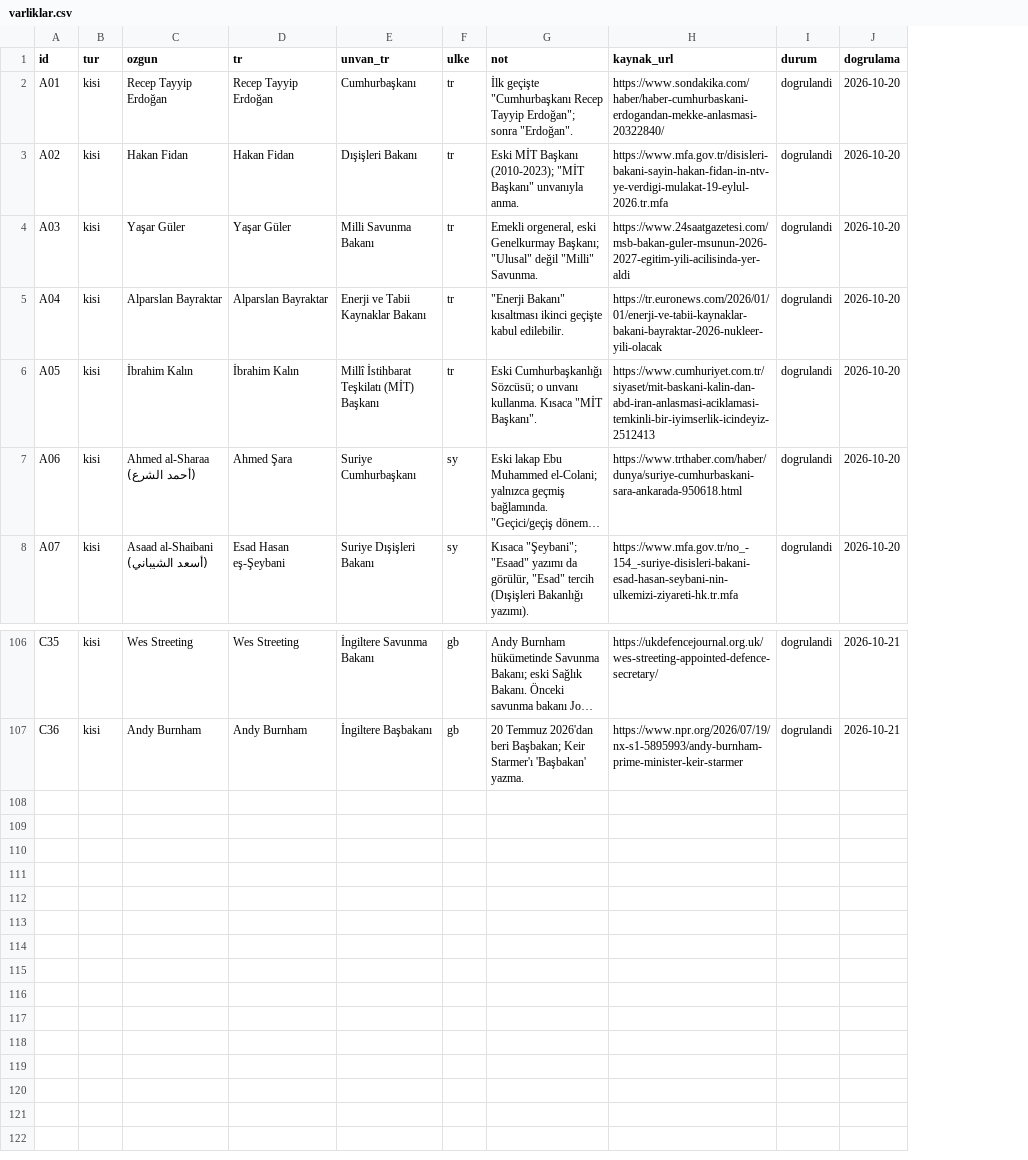
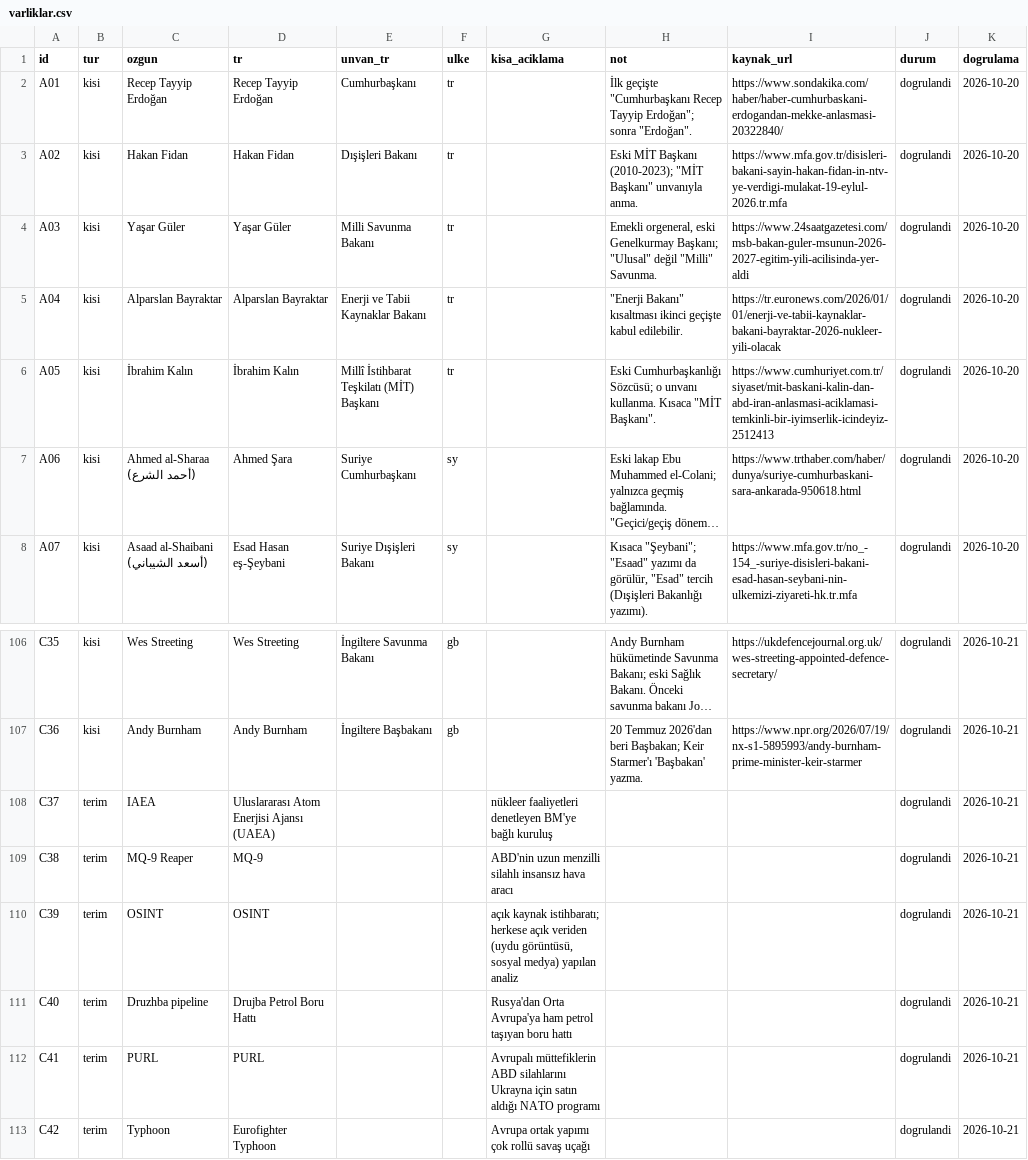
Before and after one commit to mcmahonnnjohn-arch/dis-gundem, a CSV file: data/sozluk/varliklar.csv, drawn as a sheet; only a part is shown, gaps mark what is left out; long unchanged cells end in …; the diff names each change by its address in the sheet, - before the commit and + after, or states it on an @@ line.

```diff
--- a/data/sozluk/varliklar.csv
+++ b/data/sozluk/varliklar.csv
+column G (kisa_aciklama), empty
+row 108: C37 | terim | IAEA | Uluslararası Atom Enerjisi Ajansı (UAEA) |  |  | nükleer faaliyetleri denetleyen BM'ye bağlı kuruluş |  |  | dogrulandi | 2026-10-21
+row 109: C38 | terim | MQ-9 Reaper | MQ-9 |  |  | ABD'nin uzun menzilli silahlı insansız hava aracı |  |  | dogrulandi | 2026-10-21
+row 110: C39 | terim | OSINT | OSINT |  |  | açık kaynak istihbaratı; herkese açık veriden (uydu görüntüsü, sosyal medya) yapılan analiz |  |  | dogrulandi | 2026-10-21
+row 111: C40 | terim | Druzhba pipeline | Drujba Petrol Boru Hattı |  |  | Rusya'dan Orta Avrupa'ya ham petrol taşıyan boru hattı |  |  | dogrulandi | 2026-10-21
+row 112: C41 | terim | PURL | PURL |  |  | Avrupalı müttefiklerin ABD silahlarını Ukrayna için satın aldığı NATO programı |  |  | dogrulandi | 2026-10-21
+row 113: C42 | terim | Typhoon | Eurofighter Typhoon |  |  | Avrupa ortak yapımı çok rollü savaş uçağı |  |  | dogrulandi | 2026-10-21
```
Also changed, not shown: 18 other files.
